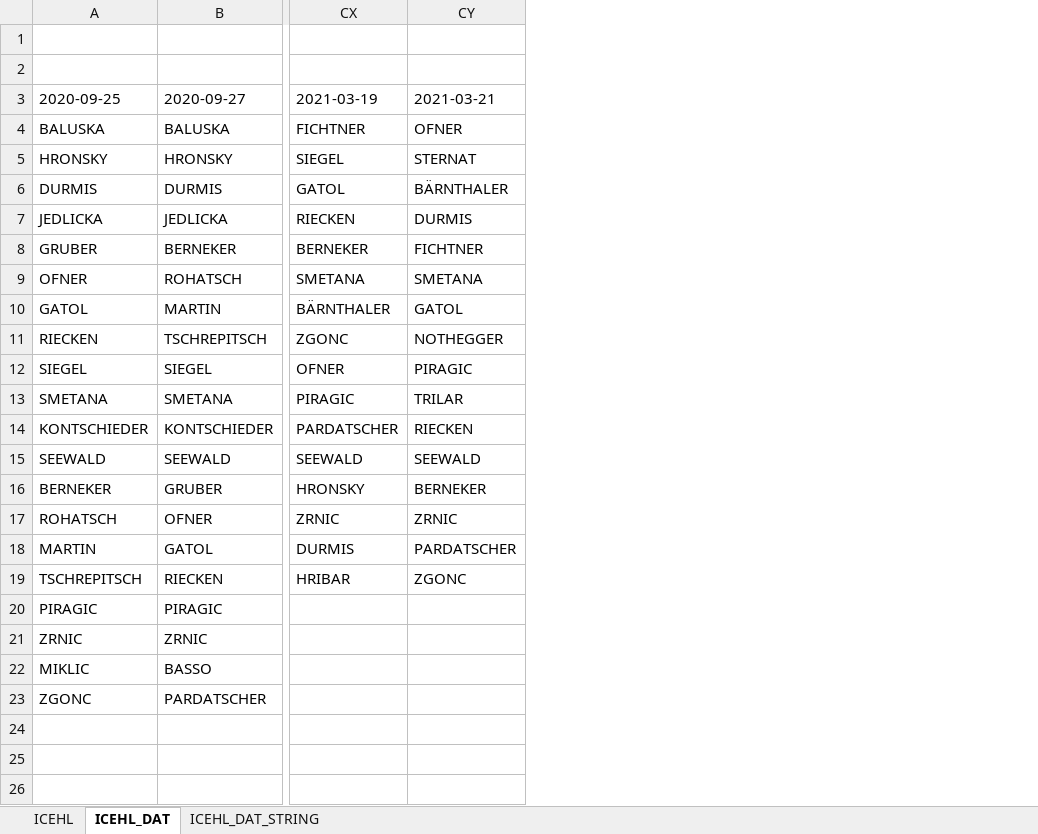
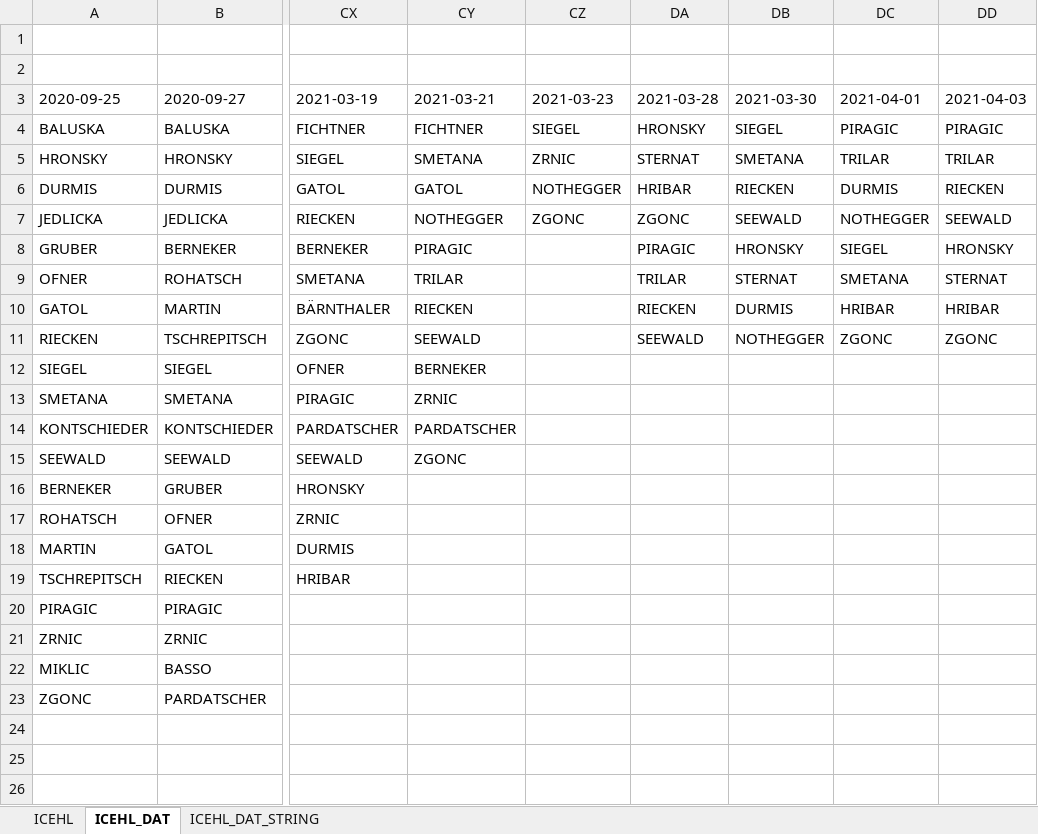
Before and after one commit to snojle23/delegacije, an Excel workbook: data/ICEHLdelegacije.xlsx, sheet ICEHL_DAT, drawn as a sheet; only a part is shown, gaps mark what is left out; values as stored, in another font and other column widths than the file's, no borders; the diff names each change by its address in the sheet, - before the commit and + after, or states it on an @@ line.

```diff
--- a/data/ICEHLdelegacije.xlsx (sheet ICEHL_DAT)
+++ b/data/ICEHLdelegacije.xlsx (sheet ICEHL_DAT)
+column CZ (2021-03-23), rows 4-7: SIEGEL | ZRNIC | NOTHEGGER | ZGONC
+column DA (2021-03-28), rows 4-11: HRONSKY | STERNAT | HRIBAR | ZGONC | PIRAGIC | TRILAR | RIECKEN | SEEWALD
+column DB (2021-03-30), rows 4-11: SIEGEL | SMETANA | RIECKEN | SEEWALD | HRONSKY | STERNAT | DURMIS | NOTHEGGER
+column DC (2021-04-01), rows 4-11: PIRAGIC | TRILAR | DURMIS | NOTHEGGER | SIEGEL | SMETANA | HRIBAR | ZGONC
+column DD (2021-04-03), rows 4-11: PIRAGIC | TRILAR | RIECKEN | SEEWALD | HRONSKY | STERNAT | HRIBAR | ZGONC
-CY4 (2021-03-21): OFNER
+CY4 (2021-03-21): FICHTNER
-CY5 (2021-03-21): STERNAT
+CY5 (2021-03-21): SMETANA
-CY6 (2021-03-21): BÄRNTHALER
+CY6 (2021-03-21): GATOL
-CY7 (2021-03-21): DURMIS
+CY7 (2021-03-21): NOTHEGGER
-CY8 (2021-03-21): FICHTNER
+CY8 (2021-03-21): PIRAGIC
-CY9 (2021-03-21): SMETANA
+CY9 (2021-03-21): TRILAR
-CY10 (2021-03-21): GATOL
+CY10 (2021-03-21): RIECKEN
-CY11 (2021-03-21): NOTHEGGER
+CY11 (2021-03-21): SEEWALD
-CY12 (2021-03-21): PIRAGIC
+CY12 (2021-03-21): BERNEKER
-CY13 (2021-03-21): TRILAR
+CY13 (2021-03-21): ZRNIC
-CY14 (2021-03-21): RIECKEN
+CY14 (2021-03-21): PARDATSCHER
-CY15 (2021-03-21): SEEWALD
+CY15 (2021-03-21): ZGONC
-CY16 (2021-03-21): BERNEKER
+CY16 (2021-03-21): (empty)
-CY17 (2021-03-21): ZRNIC
+CY17 (2021-03-21): (empty)
-CY18 (2021-03-21): PARDATSCHER
+CY18 (2021-03-21): (empty)
-CY19 (2021-03-21): ZGONC
+CY19 (2021-03-21): (empty)
```
Also changed, not shown: sheet ICEHL, sheet ICEHL_DAT_STRING, data/AHLdelegacije.xlsx, 6 other files.
